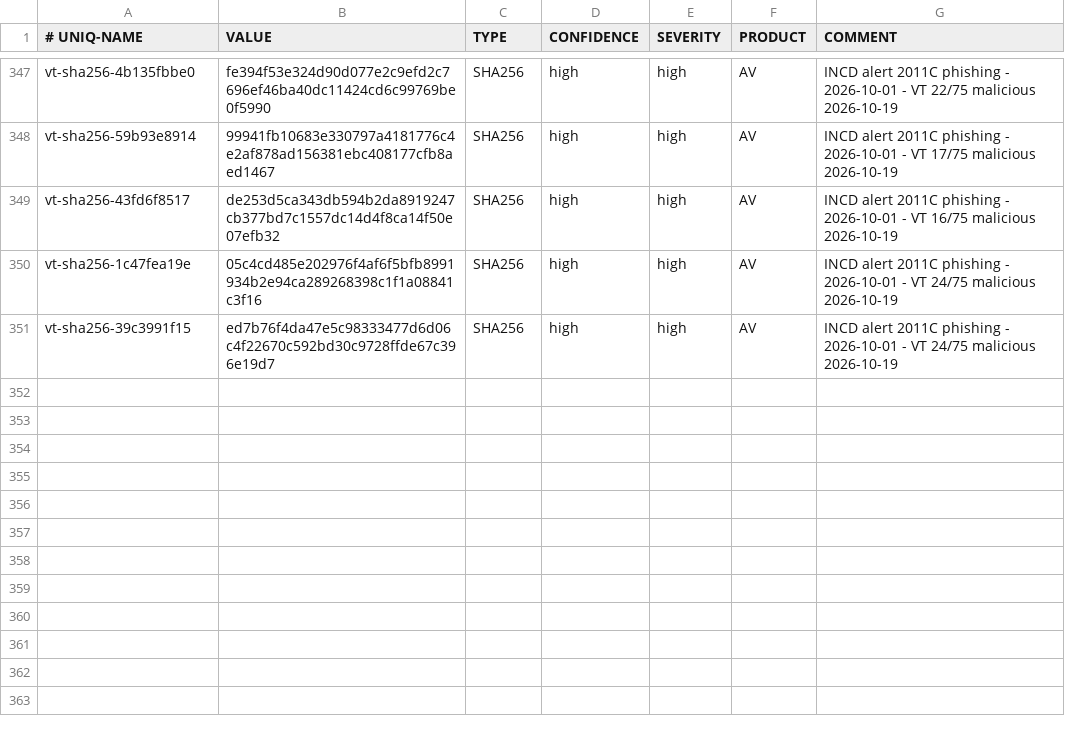
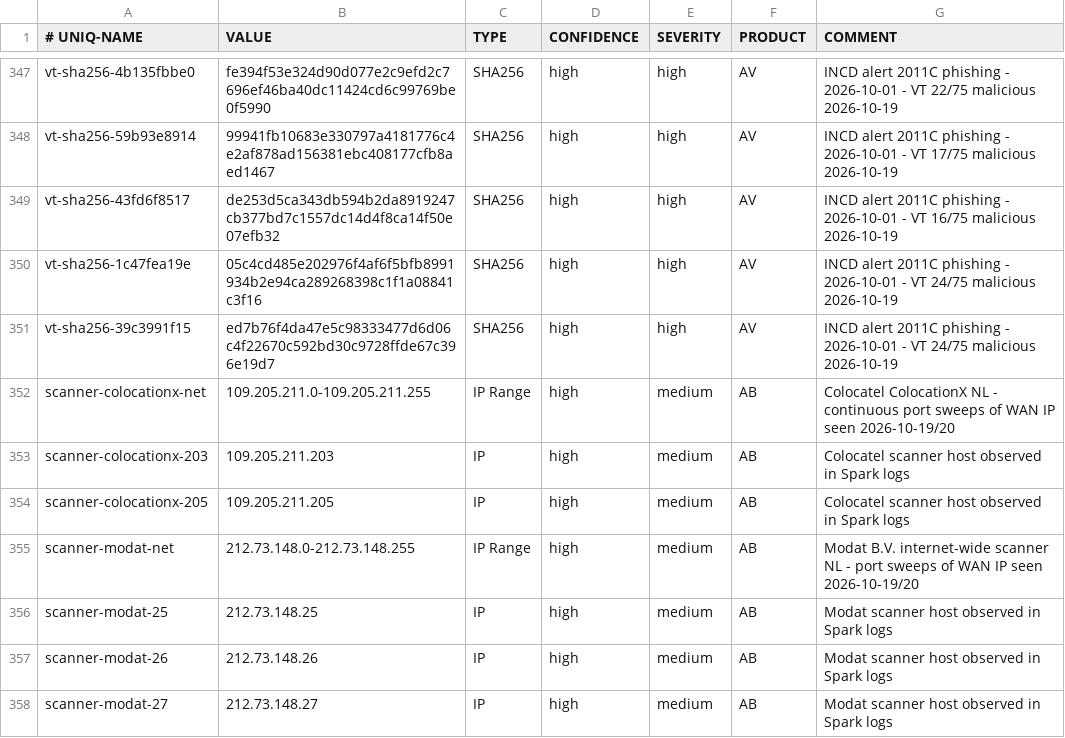
Before and after one commit to yanivil/home-threat-feed, a CSV file: spark-ioc-feed.csv, drawn as a sheet; only a part is shown, gaps mark what is left out.

```diff
--- a/spark-ioc-feed.csv
+++ b/spark-ioc-feed.csv
@@ -351 +351,8 @@ vt-sha256-1c47fea19e,05c4cd485e202976f4af6f5bfb8991934b2e94ca289268398c1f1a08841
 vt-sha256-39c3991f15,ed7b76f4da47e5c98333477d6d06c4f22670c592bd30c9728ffde67c396e19d7,SHA256,high,high,AV,INCD alert 2011C phishing - 2026-10-01 - VT 24/75 malicious 2026-10-19
+scanner-colocationx-net,109.205.211.0-109.205.211.255,IP Range,high,medium,AB,Colocatel ColocationX NL - continuous port sweeps of WAN IP seen 2026-10-19/20
+scanner-colocationx-203,109.205.211.203,IP,high,medium,AB,Colocatel scanner host observed in Spark logs
+scanner-colocationx-205,109.205.211.205,IP,high,medium,AB,Colocatel scanner host observed in Spark logs
+scanner-modat-net,212.73.148.0-212.73.148.255,IP Range,high,medium,AB,Modat B.V. internet-wide scanner NL - port sweeps of WAN IP seen 2026-10-19/20
+scanner-modat-25,212.73.148.25,IP,high,medium,AB,Modat scanner host observed in Spark logs
+scanner-modat-26,212.73.148.26,IP,high,medium,AB,Modat scanner host observed in Spark logs
+scanner-modat-27,212.73.148.27,IP,high,medium,AB,Modat scanner host observed in Spark logs
```
Also changed, not shown: 1 other file.
